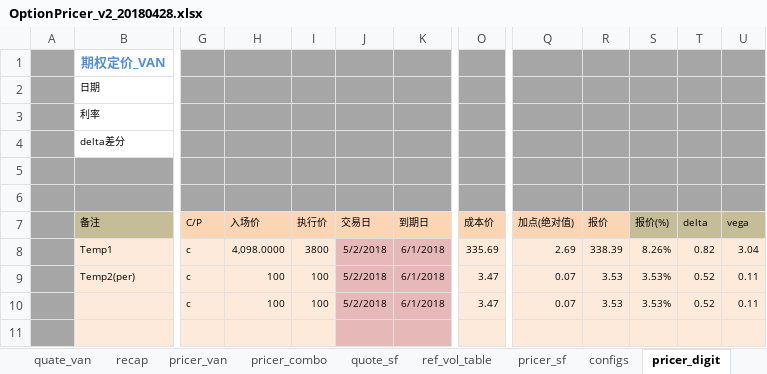
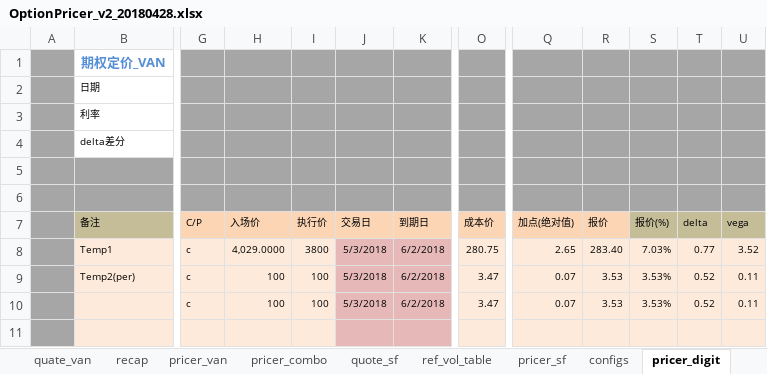
Before and after one commit to wusf/CmdtyOTC, an Excel workbook: PricerAndQutation/OptionPricer_v2_20180428.xlsx, sheet pricer_digit, drawn as a sheet; only a part is shown, gaps mark what is left out; values as stored, in another font and other column widths than the file's, no borders; the diff names each change by its address in the sheet, - before the commit and + after, or states it on an @@ line.

```diff
--- a/PricerAndQutation/OptionPricer_v2_20180428.xlsx (sheet pricer_digit)
+++ b/PricerAndQutation/OptionPricer_v2_20180428.xlsx (sheet pricer_digit)
-H8 (入场价): 4,098.0000
+H8 (入场价): 4,029.0000
-J8:J10 (交易日): 5/2/2018
+J8:J10 (交易日): 5/3/2018
-K8:K10 (到期日): 6/1/2018
+K8:K10 (到期日): 6/2/2018
-O8 (成本价): 335.69
+O8 (成本价): 280.75
-Q8 (加点(绝对值)): 2.69
+Q8 (加点(绝对值)): 2.65
-R8 (报价): 338.39
+R8 (报价): 283.40
-S8 (报价(%)): 8.26%
+S8 (报价(%)): 7.03%
-T8 (delta): 0.82
+T8 (delta): 0.77
-U8 (vega): 3.04
+U8 (vega): 3.52
```
Also changed, not shown: sheet pricer_van, sheet pricer_combo, sheet quate_van, sheet pricer_sf, sheet quote_sf, sheet recap, hidden cells, 2 other files.
